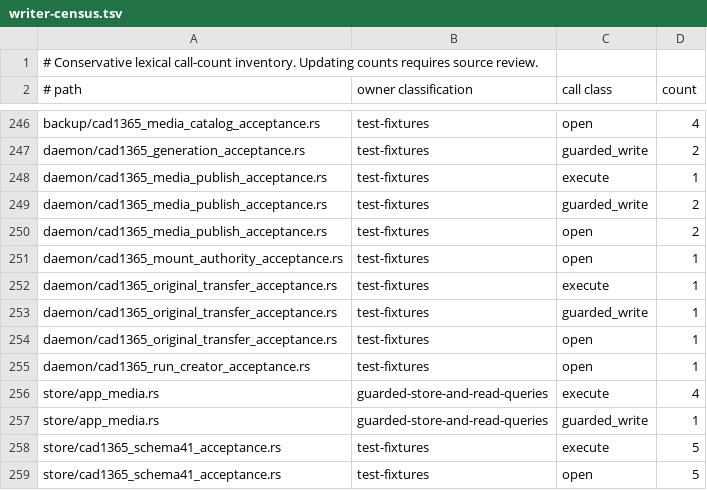
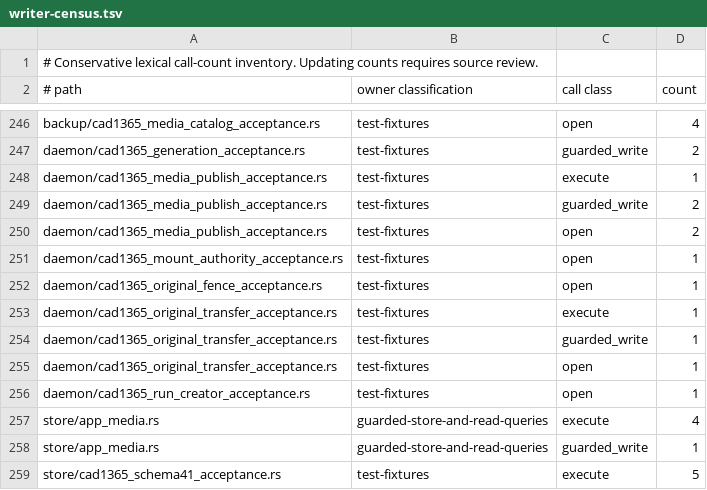
Before and after one commit to favcrm/cadence, a TSV file: src/store/writer-census.tsv, drawn as a sheet; only a part is shown, gaps mark what is left out; the shorter side is filled out with more unchanged rows.

Commit message:
CAD-1365: classify the original fence fixture database open

```diff
--- a/src/store/writer-census.tsv
+++ b/src/store/writer-census.tsv
@@ -251,2 +251,3 @@ daemon/cad1365_media_publish_acceptance.rs	test-fixtures	open	2
 daemon/cad1365_mount_authority_acceptance.rs	test-fixtures	open	1
+daemon/cad1365_original_fence_acceptance.rs	test-fixtures	open	1
 daemon/cad1365_original_transfer_acceptance.rs	test-fixtures	execute	1
```
